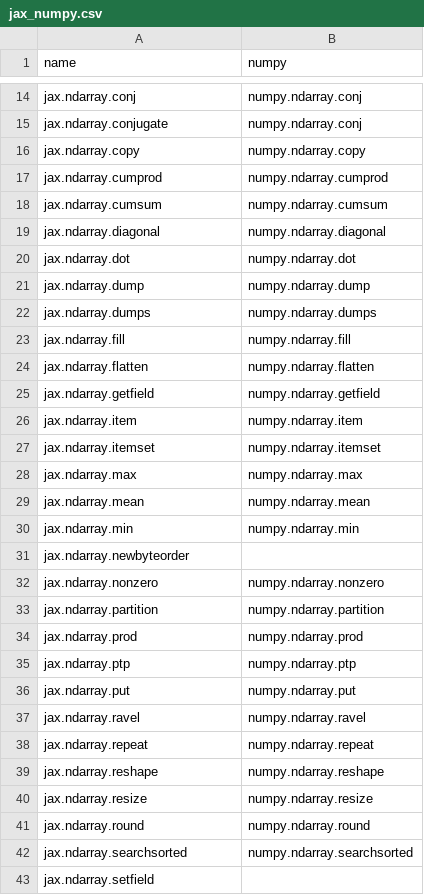
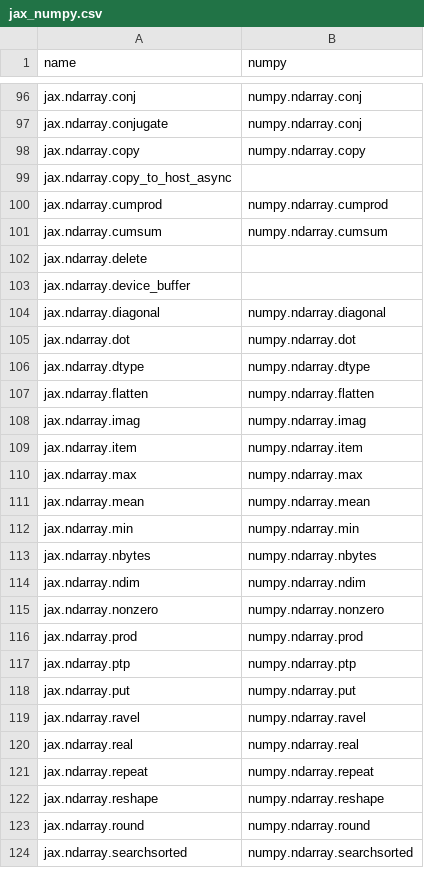
Before and after one commit to data-apis/array-api-comparison, a CSV file: data/joins/methods/jax_numpy.csv, drawn as a sheet; only a part is shown, gaps mark what is left out; the diff covers the shown part only.

```diff
--- a/data/joins/methods/jax_numpy.csv
+++ b/data/joins/methods/jax_numpy.csv
@@ -16,13 +98,13 @@ name,numpy
 "jax.ndarray.copy","numpy.ndarray.copy"
+"jax.ndarray.copy_to_host_async",""
 "jax.ndarray.cumprod","numpy.ndarray.cumprod"
 "jax.ndarray.cumsum","numpy.ndarray.cumsum"
+"jax.ndarray.delete",""
+"jax.ndarray.device_buffer",""
 "jax.ndarray.diagonal","numpy.ndarray.diagonal"
 "jax.ndarray.dot","numpy.ndarray.dot"
-"jax.ndarray.dump","numpy.ndarray.dump"
-"jax.ndarray.dumps","numpy.ndarray.dumps"
-"jax.ndarray.fill","numpy.ndarray.fill"
+"jax.ndarray.dtype","numpy.ndarray.dtype"
 "jax.ndarray.flatten","numpy.ndarray.flatten"
-"jax.ndarray.getfield","numpy.ndarray.getfield"
+"jax.ndarray.imag","numpy.ndarray.imag"
 "jax.ndarray.item","numpy.ndarray.item"
-"jax.ndarray.itemset","numpy.ndarray.itemset"
 "jax.ndarray.max","numpy.ndarray.max"
@@ -30,5 +112,5 @@ name,numpy
 "jax.ndarray.min","numpy.ndarray.min"
-"jax.ndarray.newbyteorder",""
+"jax.ndarray.nbytes","numpy.ndarray.nbytes"
+"jax.ndarray.ndim","numpy.ndarray.ndim"
 "jax.ndarray.nonzero","numpy.ndarray.nonzero"
-"jax.ndarray.partition","numpy.ndarray.partition"
 "jax.ndarray.prod","numpy.ndarray.prod"
@@ -37,7 +119,6 @@ name,numpy
 "jax.ndarray.ravel","numpy.ndarray.ravel"
+"jax.ndarray.real","numpy.ndarray.real"
 "jax.ndarray.repeat","numpy.ndarray.repeat"
 "jax.ndarray.reshape","numpy.ndarray.reshape"
-"jax.ndarray.resize","numpy.ndarray.resize"
 "jax.ndarray.round","numpy.ndarray.round"
 "jax.ndarray.searchsorted","numpy.ndarray.searchsorted"
-"jax.ndarray.setfield",""
```
Also changed, not shown: 45 added rows, 12 removed rows and 43 moved rows elsewhere in this file, data/raw/numpy_method_list.csv, 2 other files.
